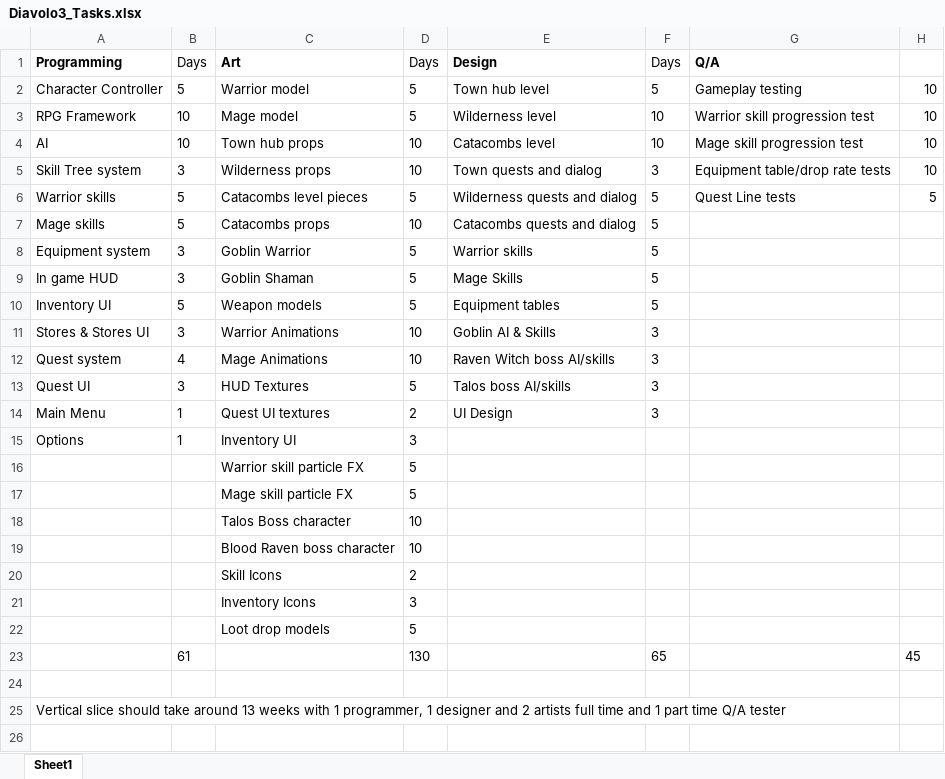
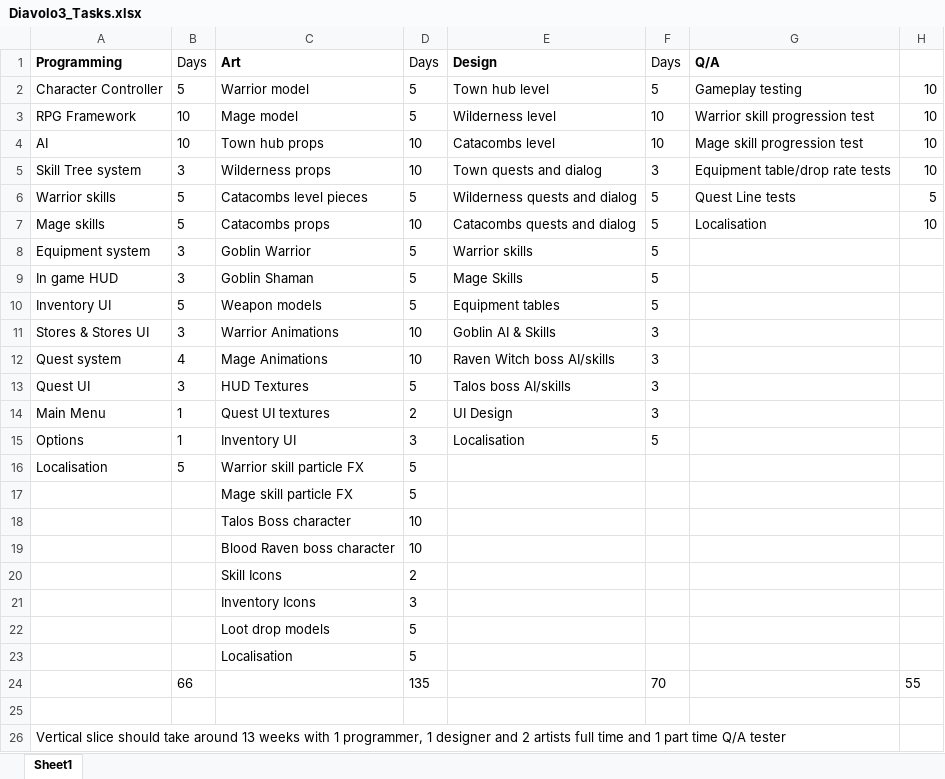
Before and after one commit to LukeStanbridge/GameBusinessStudies, an Excel workbook: Examples/Diavolo3_Tasks.xlsx, sheet Sheet1, drawn as a sheet; values as stored, in another font and other column widths than the file's, no borders; removed rows and columns are numbered as before the commit, all else as after; the diff names each change by its address in the sheet, - before the commit and + after, or states it on an @@ line.

Commit message:
task 5

```diff
--- a/Examples/Diavolo3_Tasks.xlsx (sheet Sheet1)
+++ b/Examples/Diavolo3_Tasks.xlsx (sheet Sheet1)
-G7: (empty)
+G7: Localisation
-H7: (empty)
+H7: 10
-E15: (empty)
+E15: Localisation
-F15: (empty)
+F15: 5
-A16: (empty)
+A16: Localisation
-B16: (empty)
+B16: 5
-row 23:  | 61 |  | 130 |  | 65 |  | 45
+row 23:  |  | Localisation | 5
+row 24:  | 66 |  | 135 |  | 70 |  | 55
```
Also changed, not shown: 5 other files.
